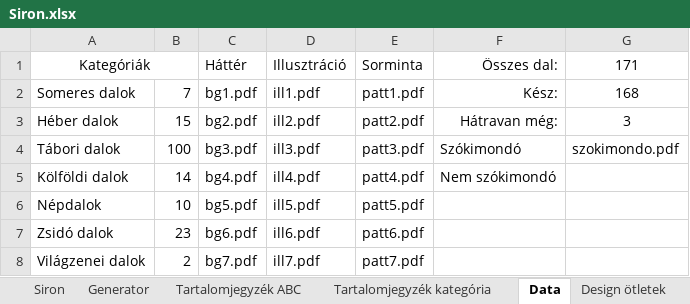
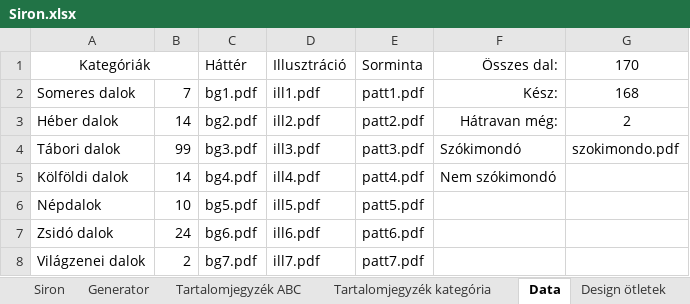
Before and after one commit to hasomerhacairhu/siron-generator, an Excel workbook: data/Siron.xlsx, sheet Data, drawn as a sheet; values as stored, in another font and other column widths than the file's, no borders; charts and pictures not drawn; the diff names each change by its address in the sheet, - before the commit and + after, or states it on an @@ line.

```diff
--- a/data/Siron.xlsx (sheet Data)
+++ b/data/Siron.xlsx (sheet Data)
-G1: 171
+G1: 170
-B3: 15
+B3: 14
-G3 (170): 3
+G3 (170): 2
-B4: 100
+B4: 99
-B7: 23
+B7: 24
```
Also changed, not shown: sheet Siron, sheet Generator, sheet Tartalomjegyzék kategória, sheet Tartalomjegyzék ABC, formulas that keep their value, hidden cells, 7 other files.
